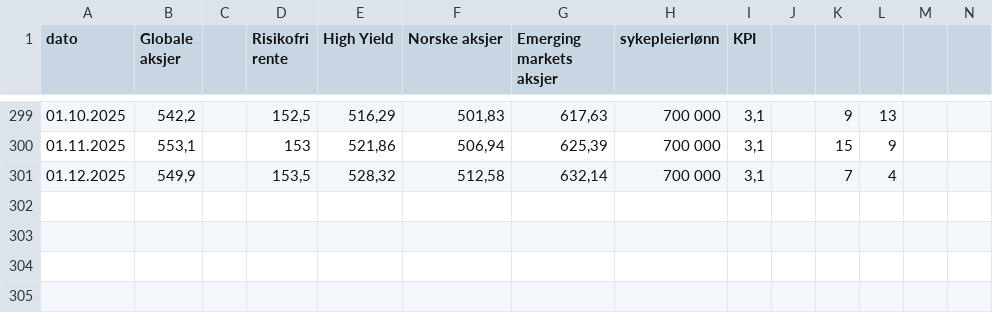
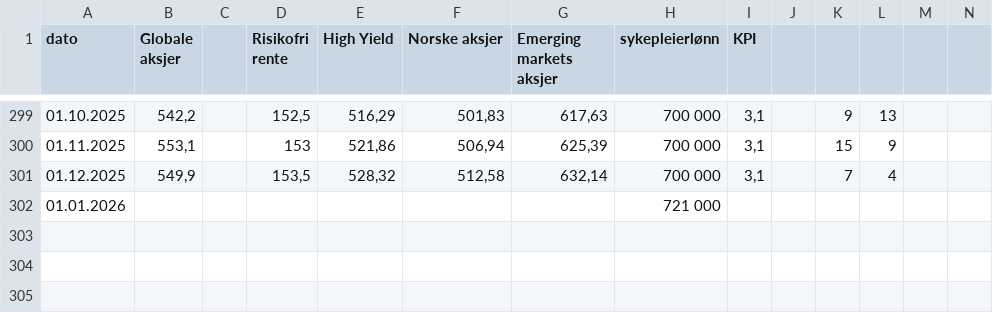
Before and after one commit to Edbro78/risikosimulering_spwm.github.io, a CSV file: historiske kurser2.csv, drawn as a sheet; only a part is shown, gaps mark what is left out; the shorter side is filled out with more unchanged rows.

```diff
--- a/historiske kurser2.csv
+++ b/historiske kurser2.csv
@@ -301,2 +301,3 @@
 01.12.2025;549,9;;153,5;528,32;512,58;632,14;700 000;3,1;;7;4;;
+01.01.2026;;;;;;;721 000;;;;;;
 ;;;;;;;;;;;;;
```
Also changed, not shown: 3 other files.
